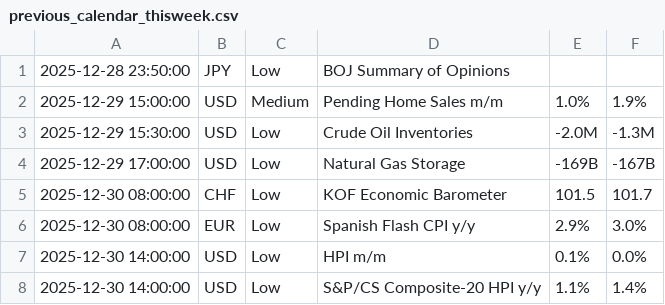
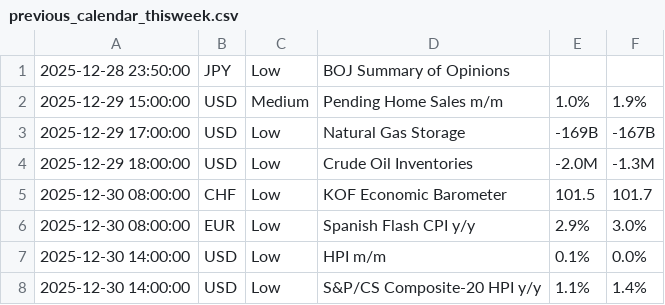
Before and after one commit to adolfomeza/RelativeIndicators, a CSV file: bin/Custom/AddOns/ASCENDO/EconomicCalendar/ForexFactory/previous_calendar_thisweek.csv, drawn as a sheet; only a part is shown.

```diff
--- a/bin/Custom/AddOns/ASCENDO/EconomicCalendar/ForexFactory/previous_calendar_thisweek.csv
+++ b/bin/Custom/AddOns/ASCENDO/EconomicCalendar/ForexFactory/previous_calendar_thisweek.csv
@@ -2,4 +2,4 @@
 2025-12-29 15:00:00,USD,Medium,Pending Home Sales m/m,1.0%,1.9%
-2025-12-29 15:30:00,USD,Low,Crude Oil Inventories,-2.0M,-1.3M
 2025-12-29 17:00:00,USD,Low,Natural Gas Storage,-169B,-167B
+2025-12-29 18:00:00,USD,Low,Crude Oil Inventories,-2.0M,-1.3M
 2025-12-30 08:00:00,CHF,Low,KOF Economic Barometer,101.5,101.7
```
Also changed, not shown: bin/Custom/AddOns/ASCENDO/EconomicCalendar/ForexFactory/ee_calendar_thisweek.csv, bin/Custom/AddOns/ASCENDO/EconomicCalendar/ForexFactory/ff_calendar_thisweek.csv, 3 other files.
